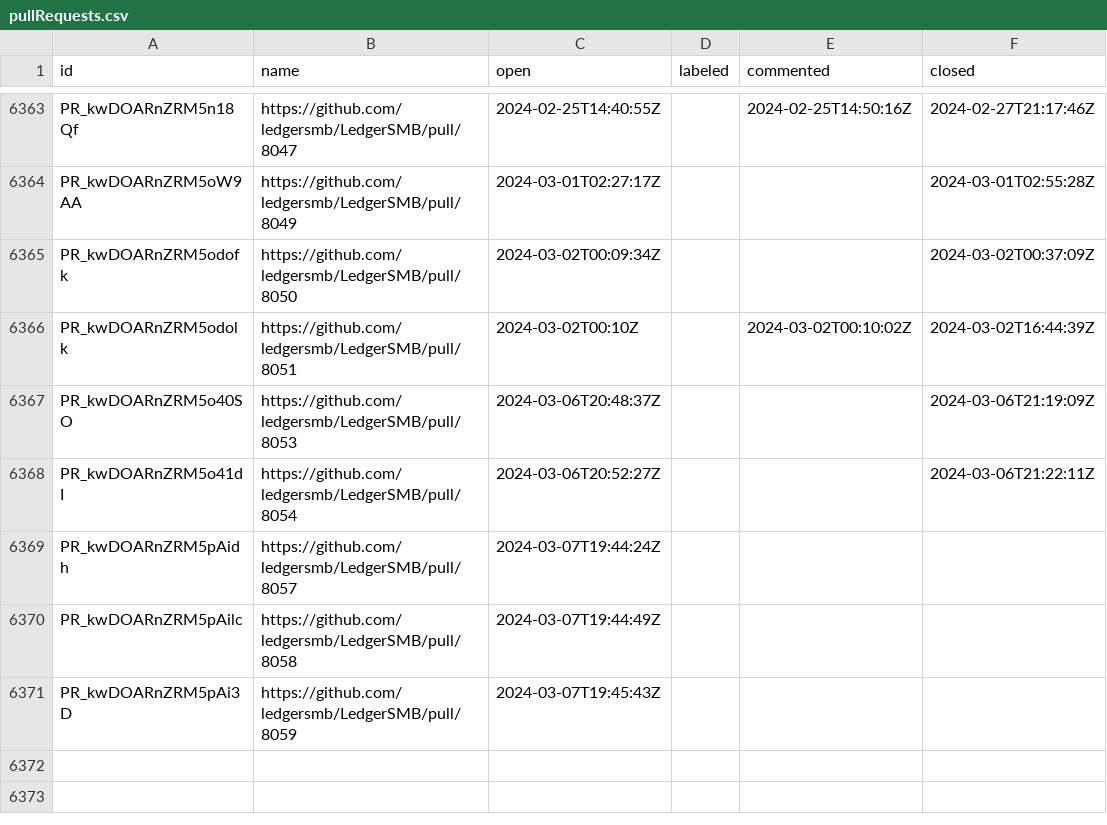
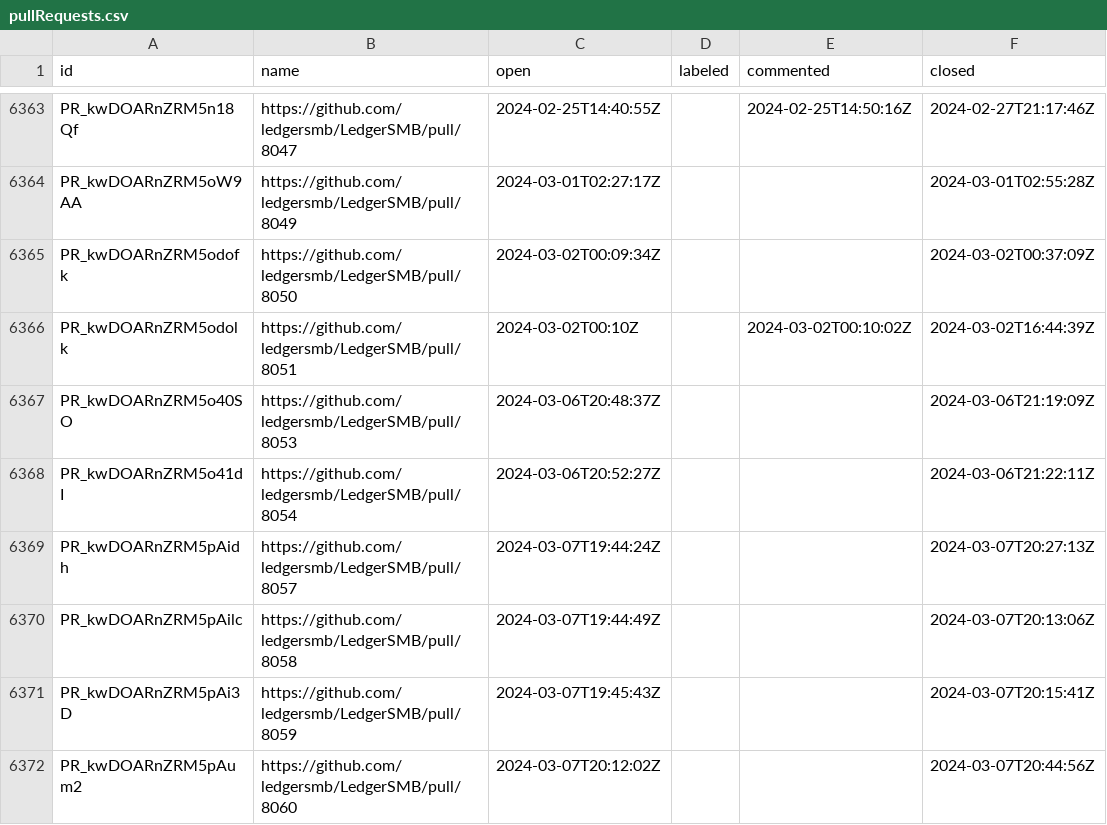
Before and after one commit to ledgersmb/ledgersmb-oselvar, a CSV file: data/ledgersmb/LedgerSMB/pullRequests.csv, drawn as a sheet; only a part is shown, gaps mark what is left out.

```diff
--- a/data/ledgersmb/LedgerSMB/pullRequests.csv
+++ b/data/ledgersmb/LedgerSMB/pullRequests.csv
@@ -6368,4 +6368,5 @@ PR_kwDOARnZRM5o40SO,https://github.com/ledgersmb/LedgerSMB/pull/8053,2024-03-06T
 PR_kwDOARnZRM5o41dI,https://github.com/ledgersmb/LedgerSMB/pull/8054,2024-03-06T20:52:27Z,,,2024-03-06T21:22:11Z
-PR_kwDOARnZRM5pAidh,https://github.com/ledgersmb/LedgerSMB/pull/8057,2024-03-07T19:44:24Z,,,
-PR_kwDOARnZRM5pAilc,https://github.com/ledgersmb/LedgerSMB/pull/8058,2024-03-07T19:44:49Z,,,
-PR_kwDOARnZRM5pAi3D,https://github.com/ledgersmb/LedgerSMB/pull/8059,2024-03-07T19:45:43Z,,,
+PR_kwDOARnZRM5pAidh,https://github.com/ledgersmb/LedgerSMB/pull/8057,2024-03-07T19:44:24Z,,,2024-03-07T20:27:13Z
+PR_kwDOARnZRM5pAilc,https://github.com/ledgersmb/LedgerSMB/pull/8058,2024-03-07T19:44:49Z,,,2024-03-07T20:13:06Z
+PR_kwDOARnZRM5pAi3D,https://github.com/ledgersmb/LedgerSMB/pull/8059,2024-03-07T19:45:43Z,,,2024-03-07T20:15:41Z
+PR_kwDOARnZRM5pAum2,https://github.com/ledgersmb/LedgerSMB/pull/8060,2024-03-07T20:12:02Z,,,2024-03-07T20:44:56Z
```
Also changed, not shown: data/ledgersmb/LedgerSMB/issues.csv.
